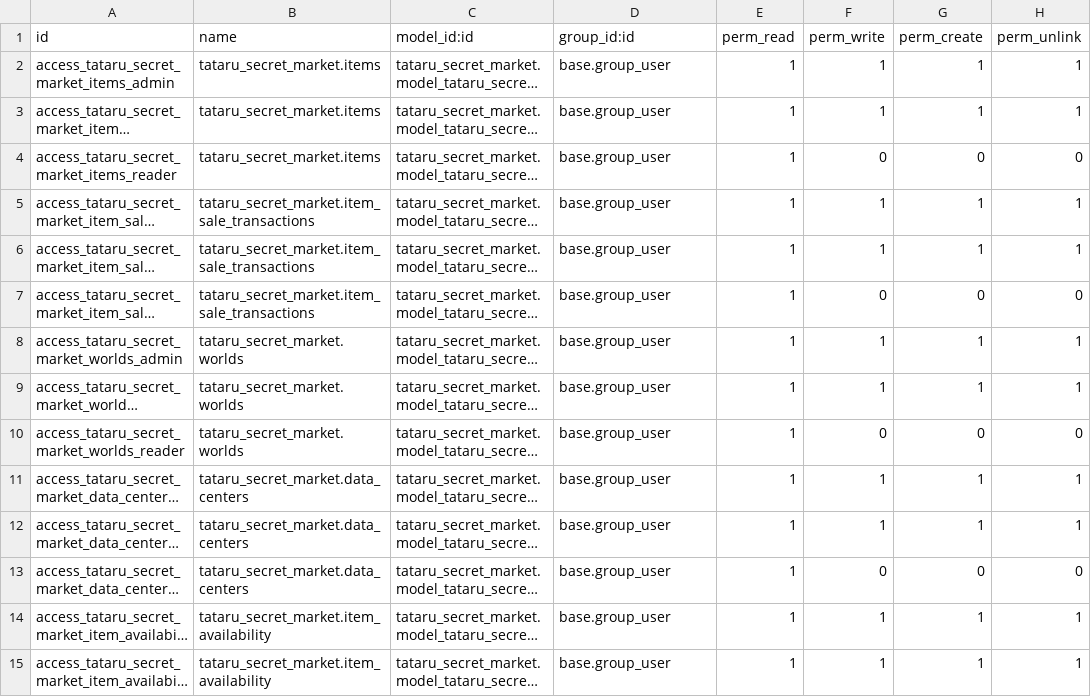
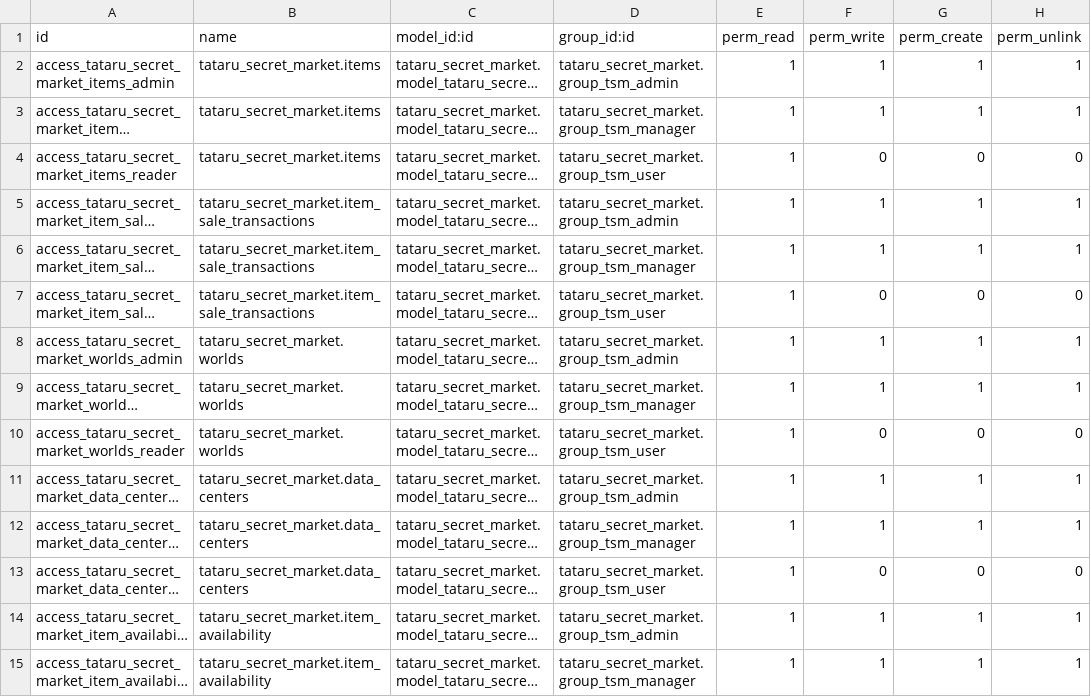
Before and after one commit to FabioBocci/FFXIV-TSM, a CSV file: tataru_secret_market/security/ir.model.access.csv, drawn as a sheet; only a part is shown; long unchanged cells end in …; the diff covers the shown part only; the diff names each change by its address in the sheet, - before the commit and + after, or states it on an @@ line.

```diff
--- a/tataru_secret_market/security/ir.model.access.csv
+++ b/tataru_secret_market/security/ir.model.access.csv
-D2 (group_id:id): base.group_user
+D2 (group_id:id): tataru_secret_market.group_tsm_admin
-D3 (group_id:id): base.group_user
+D3 (group_id:id): tataru_secret_market.group_tsm_manager
-D4 (group_id:id): base.group_user
+D4 (group_id:id): tataru_secret_market.group_tsm_user
-D5 (group_id:id): base.group_user
+D5 (group_id:id): tataru_secret_market.group_tsm_admin
-D6 (group_id:id): base.group_user
+D6 (group_id:id): tataru_secret_market.group_tsm_manager
-D7 (group_id:id): base.group_user
+D7 (group_id:id): tataru_secret_market.group_tsm_user
-D8 (group_id:id): base.group_user
+D8 (group_id:id): tataru_secret_market.group_tsm_admin
-D9 (group_id:id): base.group_user
+D9 (group_id:id): tataru_secret_market.group_tsm_manager
-D10 (group_id:id): base.group_user
+D10 (group_id:id): tataru_secret_market.group_tsm_user
-D11 (group_id:id): base.group_user
+D11 (group_id:id): tataru_secret_market.group_tsm_admin
-D12 (group_id:id): base.group_user
+D12 (group_id:id): tataru_secret_market.group_tsm_manager
-D13 (group_id:id): base.group_user
+D13 (group_id:id): tataru_secret_market.group_tsm_user
-D14 (group_id:id): base.group_user
+D14 (group_id:id): tataru_secret_market.group_tsm_admin
-D15 (group_id:id): base.group_user
+D15 (group_id:id): tataru_secret_market.group_tsm_manager
```
Also changed, not shown: 13 edited cells elsewhere in this file, 9 other files.
